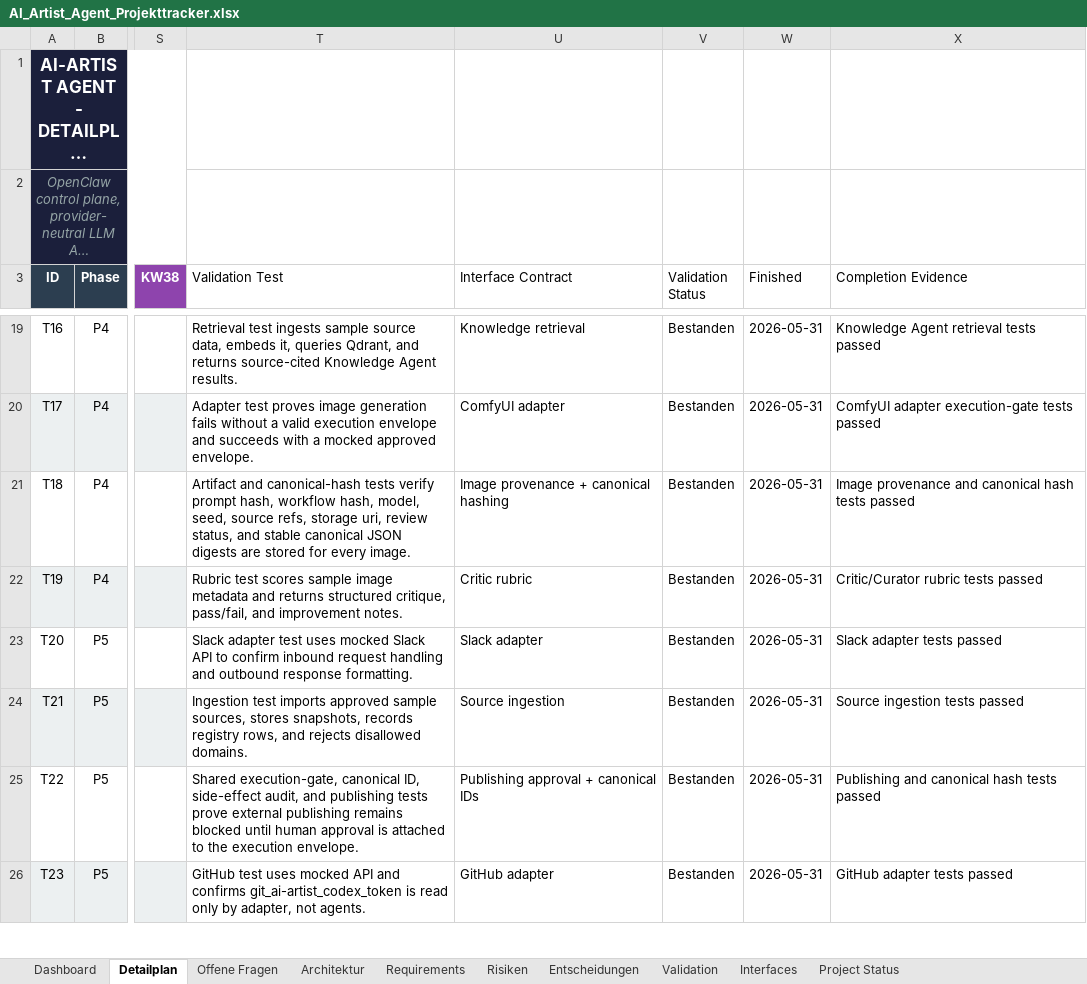
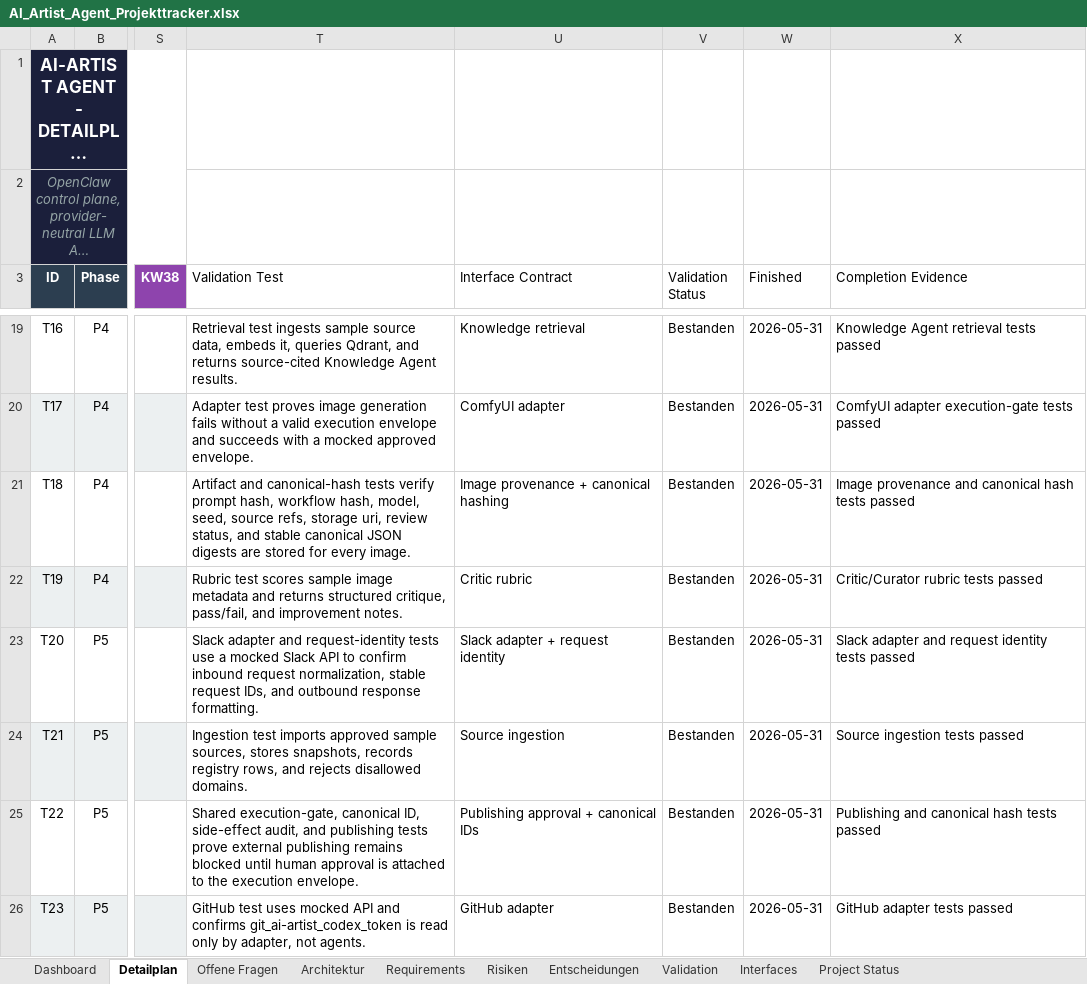
Before and after one commit to artprof964/AI-Artist, an Excel workbook: AI_Artist_Agent_Projekttracker.xlsx, sheet Detailplan, drawn as a sheet; only a part is shown, gaps mark what is left out; long unchanged cells end in …; values as stored, in another font and other column widths than the file's, no borders; the diff covers the shown part only; the diff names each change by its address in the sheet, - before the commit and + after, or states it on an @@ line.

```diff
--- a/AI_Artist_Agent_Projekttracker.xlsx (sheet Detailplan)
+++ b/AI_Artist_Agent_Projekttracker.xlsx (sheet Detailplan)
-T23 (Validation Test): Slack adapter test uses mocked Slack API to confirm inbound request handling and outbound…
+T23 (Validation Test): Slack adapter and request-identity tests use a mocked Slack API to confirm inbound request normalization, stable request IDs, and outbound…
-U23 (Interface Contract): Slack adapter
+U23 (Interface Contract): Slack adapter + request identity
-X23 (Completion Evidence): Slack adapter tests passed
+X23 (Completion Evidence): Slack adapter and request identity tests passed
```
Also changed, not shown: 6 edited cells elsewhere in this sheet, sheet Validation, sheet Interfaces, sheet Project Status, 9 other files.
